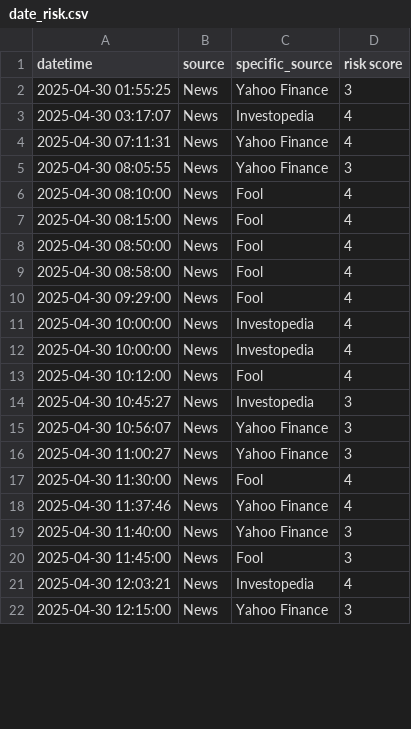
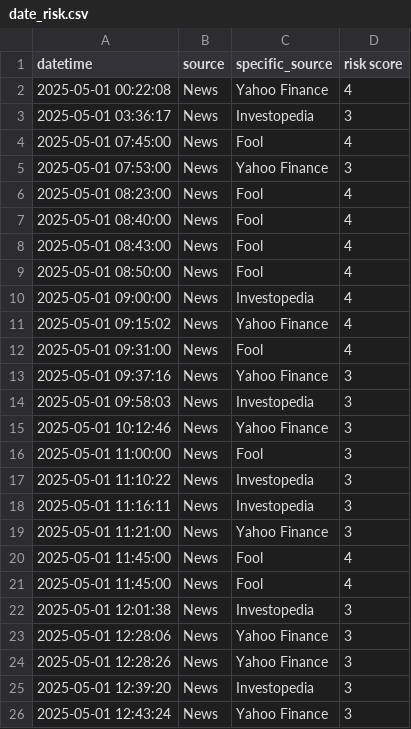
Before and after one commit to ksenijav03/test-finrl-deepseek-stock-prediction, a CSV file: sentiment/temp/date_risk.csv, drawn as a sheet; only a part is shown; the diff covers the shown part only.

```diff
--- a/sentiment/temp/date_risk.csv
+++ b/sentiment/temp/date_risk.csv
@@ -1,22 +1,26 @@
 datetime,source,specific_source,risk score
-2025-04-30 01:55:25,News,Yahoo Finance,3
-2025-04-30 03:17:07,News,Investopedia,4
-2025-04-30 07:11:31,News,Yahoo Finance,4
-2025-04-30 08:05:55,News,Yahoo Finance,3
-2025-04-30 08:10:00,News,Fool,4
-2025-04-30 08:15:00,News,Fool,4
-2025-04-30 08:50:00,News,Fool,4
-2025-04-30 08:58:00,News,Fool,4
-2025-04-30 09:29:00,News,Fool,4
-2025-04-30 10:00:00,News,Investopedia,4
-2025-04-30 10:00:00,News,Investopedia,4
-2025-04-30 10:12:00,News,Fool,4
-2025-04-30 10:45:27,News,Investopedia,3
-2025-04-30 10:56:07,News,Yahoo Finance,3
-2025-04-30 11:00:27,News,Yahoo Finance,3
-2025-04-30 11:30:00,News,Fool,4
-2025-04-30 11:37:46,News,Yahoo Finance,4
-2025-04-30 11:40:00,News,Yahoo Finance,3
-2025-04-30 11:45:00,News,Fool,3
-2025-04-30 12:03:21,News,Investopedia,4
-2025-04-30 12:15:00,News,Yahoo Finance,3
+2025-05-01 00:22:08,News,Yahoo Finance,4
+2025-05-01 03:36:17,News,Investopedia,3
+2025-05-01 07:45:00,News,Fool,4
+2025-05-01 07:53:00,News,Yahoo Finance,3
+2025-05-01 08:23:00,News,Fool,4
+2025-05-01 08:40:00,News,Fool,4
+2025-05-01 08:43:00,News,Fool,4
+2025-05-01 08:50:00,News,Fool,4
+2025-05-01 09:00:00,News,Investopedia,4
+2025-05-01 09:15:02,News,Yahoo Finance,4
+2025-05-01 09:31:00,News,Fool,4
+2025-05-01 09:37:16,News,Yahoo Finance,3
+2025-05-01 09:58:03,News,Investopedia,3
+2025-05-01 10:12:46,News,Yahoo Finance,3
+2025-05-01 11:00:00,News,Fool,3
+2025-05-01 11:10:22,News,Investopedia,3
+2025-05-01 11:16:11,News,Investopedia,3
+2025-05-01 11:21:00,News,Yahoo Finance,3
+2025-05-01 11:45:00,News,Fool,4
+2025-05-01 11:45:00,News,Fool,4
+2025-05-01 12:01:38,News,Investopedia,3
+2025-05-01 12:28:06,News,Yahoo Finance,3
+2025-05-01 12:28:26,News,Yahoo Finance,3
+2025-05-01 12:39:20,News,Investopedia,3
+2025-05-01 12:43:24,News,Yahoo Finance,3
```
Also changed, not shown: 10 added rows, 8 removed rows and 36 edited cells elsewhere in this file, sentiment/aggregated_risk_scores.csv, 1 other file.
